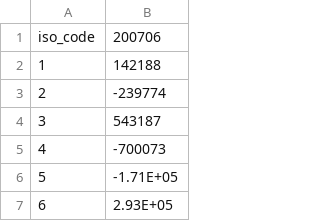
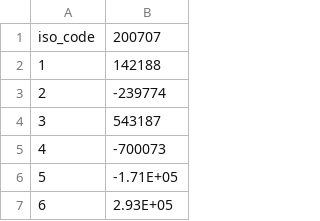
Before and after one commit to oxon-612/Gnn_test_data, a CSV file: Y_200706.csv, drawn as a sheet.

Commit message:
Update Y_200706.csv

```diff
--- a/Y_200706.csv
+++ b/Y_200706.csv
@@ -1,2 +1,2 @@
-iso_code,200706
+iso_code,200707
 1,142188
```
